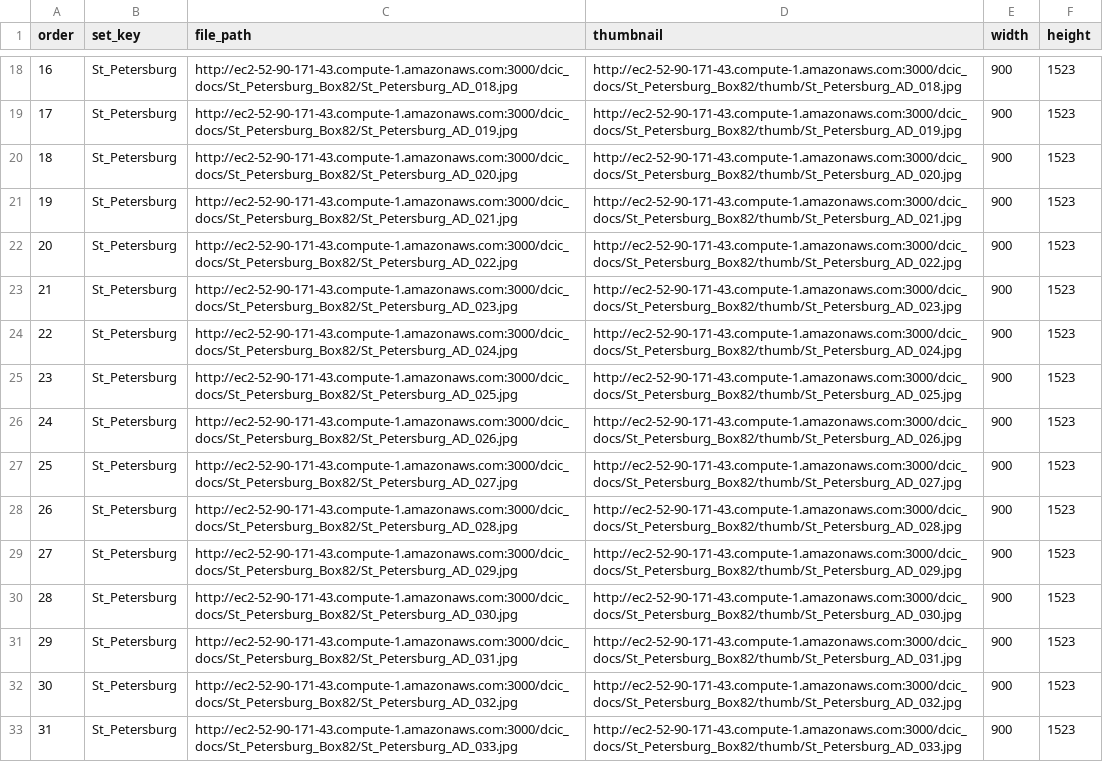
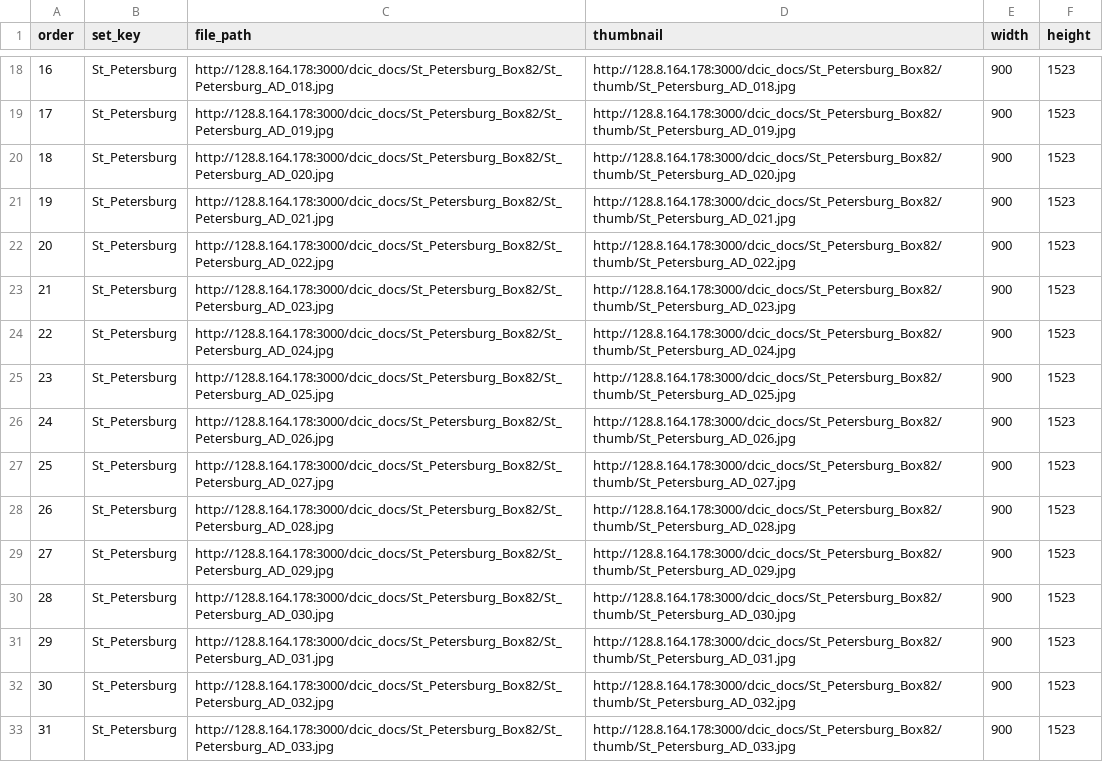
Before and after one commit to AI-Collaboratory/Scribe, a CSV file: html/project/st_petersburg/subjects/group_St_Petersburg.csv, drawn as a sheet; only a part is shown, gaps mark what is left out; the diff covers the shown part only; the diff names each change by its address in the sheet, - before the commit and + after, or states it on an @@ line.

Commit message:
St_Petersburgh

```diff
--- a/html/project/st_petersburg/subjects/group_St_Petersburg.csv
+++ b/html/project/st_petersburg/subjects/group_St_Petersburg.csv
-C18 (file_path): http://ec2-52-90-171-43.compute-1.amazonaws.com:3000/dcic_docs/St_Petersburg_Box82/St_Petersburg_AD_018.jpg
+C18 (file_path): http://128.8.164.178:3000/dcic_docs/St_Petersburg_Box82/St_Petersburg_AD_018.jpg
-D18 (thumbnail): http://ec2-52-90-171-43.compute-1.amazonaws.com:3000/dcic_docs/St_Petersburg_Box82/thumb/St_Petersburg_AD_018.jpg
+D18 (thumbnail): http://128.8.164.178:3000/dcic_docs/St_Petersburg_Box82/thumb/St_Petersburg_AD_018.jpg
-C19 (file_path): http://ec2-52-90-171-43.compute-1.amazonaws.com:3000/dcic_docs/St_Petersburg_Box82/St_Petersburg_AD_019.jpg
+C19 (file_path): http://128.8.164.178:3000/dcic_docs/St_Petersburg_Box82/St_Petersburg_AD_019.jpg
-D19 (thumbnail): http://ec2-52-90-171-43.compute-1.amazonaws.com:3000/dcic_docs/St_Petersburg_Box82/thumb/St_Petersburg_AD_019.jpg
+D19 (thumbnail): http://128.8.164.178:3000/dcic_docs/St_Petersburg_Box82/thumb/St_Petersburg_AD_019.jpg
-C20 (file_path): http://ec2-52-90-171-43.compute-1.amazonaws.com:3000/dcic_docs/St_Petersburg_Box82/St_Petersburg_AD_020.jpg
+C20 (file_path): http://128.8.164.178:3000/dcic_docs/St_Petersburg_Box82/St_Petersburg_AD_020.jpg
-D20 (thumbnail): http://ec2-52-90-171-43.compute-1.amazonaws.com:3000/dcic_docs/St_Petersburg_Box82/thumb/St_Petersburg_AD_020.jpg
+D20 (thumbnail): http://128.8.164.178:3000/dcic_docs/St_Petersburg_Box82/thumb/St_Petersburg_AD_020.jpg
-C21 (file_path): http://ec2-52-90-171-43.compute-1.amazonaws.com:3000/dcic_docs/St_Petersburg_Box82/St_Petersburg_AD_021.jpg
+C21 (file_path): http://128.8.164.178:3000/dcic_docs/St_Petersburg_Box82/St_Petersburg_AD_021.jpg
-D21 (thumbnail): http://ec2-52-90-171-43.compute-1.amazonaws.com:3000/dcic_docs/St_Petersburg_Box82/thumb/St_Petersburg_AD_021.jpg
+D21 (thumbnail): http://128.8.164.178:3000/dcic_docs/St_Petersburg_Box82/thumb/St_Petersburg_AD_021.jpg
-C22 (file_path): http://ec2-52-90-171-43.compute-1.amazonaws.com:3000/dcic_docs/St_Petersburg_Box82/St_Petersburg_AD_022.jpg
+C22 (file_path): http://128.8.164.178:3000/dcic_docs/St_Petersburg_Box82/St_Petersburg_AD_022.jpg
-D22 (thumbnail): http://ec2-52-90-171-43.compute-1.amazonaws.com:3000/dcic_docs/St_Petersburg_Box82/thumb/St_Petersburg_AD_022.jpg
+D22 (thumbnail): http://128.8.164.178:3000/dcic_docs/St_Petersburg_Box82/thumb/St_Petersburg_AD_022.jpg
-C23 (file_path): http://ec2-52-90-171-43.compute-1.amazonaws.com:3000/dcic_docs/St_Petersburg_Box82/St_Petersburg_AD_023.jpg
+C23 (file_path): http://128.8.164.178:3000/dcic_docs/St_Petersburg_Box82/St_Petersburg_AD_023.jpg
-D23 (thumbnail): http://ec2-52-90-171-43.compute-1.amazonaws.com:3000/dcic_docs/St_Petersburg_Box82/thumb/St_Petersburg_AD_023.jpg
+D23 (thumbnail): http://128.8.164.178:3000/dcic_docs/St_Petersburg_Box82/thumb/St_Petersburg_AD_023.jpg
-C24 (file_path): http://ec2-52-90-171-43.compute-1.amazonaws.com:3000/dcic_docs/St_Petersburg_Box82/St_Petersburg_AD_024.jpg
+C24 (file_path): http://128.8.164.178:3000/dcic_docs/St_Petersburg_Box82/St_Petersburg_AD_024.jpg
-D24 (thumbnail): http://ec2-52-90-171-43.compute-1.amazonaws.com:3000/dcic_docs/St_Petersburg_Box82/thumb/St_Petersburg_AD_024.jpg
+D24 (thumbnail): http://128.8.164.178:3000/dcic_docs/St_Petersburg_Box82/thumb/St_Petersburg_AD_024.jpg
-C25 (file_path): http://ec2-52-90-171-43.compute-1.amazonaws.com:3000/dcic_docs/St_Petersburg_Box82/St_Petersburg_AD_025.jpg
+C25 (file_path): http://128.8.164.178:3000/dcic_docs/St_Petersburg_Box82/St_Petersburg_AD_025.jpg
-D25 (thumbnail): http://ec2-52-90-171-43.compute-1.amazonaws.com:3000/dcic_docs/St_Petersburg_Box82/thumb/St_Petersburg_AD_025.jpg
+D25 (thumbnail): http://128.8.164.178:3000/dcic_docs/St_Petersburg_Box82/thumb/St_Petersburg_AD_025.jpg
-C26 (file_path): http://ec2-52-90-171-43.compute-1.amazonaws.com:3000/dcic_docs/St_Petersburg_Box82/St_Petersburg_AD_026.jpg
+C26 (file_path): http://128.8.164.178:3000/dcic_docs/St_Petersburg_Box82/St_Petersburg_AD_026.jpg
-D26 (thumbnail): http://ec2-52-90-171-43.compute-1.amazonaws.com:3000/dcic_docs/St_Petersburg_Box82/thumb/St_Petersburg_AD_026.jpg
+D26 (thumbnail): http://128.8.164.178:3000/dcic_docs/St_Petersburg_Box82/thumb/St_Petersburg_AD_026.jpg
-C27 (file_path): http://ec2-52-90-171-43.compute-1.amazonaws.com:3000/dcic_docs/St_Petersburg_Box82/St_Petersburg_AD_027.jpg
+C27 (file_path): http://128.8.164.178:3000/dcic_docs/St_Petersburg_Box82/St_Petersburg_AD_027.jpg
-D27 (thumbnail): http://ec2-52-90-171-43.compute-1.amazonaws.com:3000/dcic_docs/St_Petersburg_Box82/thumb/St_Petersburg_AD_027.jpg
+D27 (thumbnail): http://128.8.164.178:3000/dcic_docs/St_Petersburg_Box82/thumb/St_Petersburg_AD_027.jpg
-C28 (file_path): http://ec2-52-90-171-43.compute-1.amazonaws.com:3000/dcic_docs/St_Petersburg_Box82/St_Petersburg_AD_028.jpg
+C28 (file_path): http://128.8.164.178:3000/dcic_docs/St_Petersburg_Box82/St_Petersburg_AD_028.jpg
-D28 (thumbnail): http://ec2-52-90-171-43.compute-1.amazonaws.com:3000/dcic_docs/St_Petersburg_Box82/thumb/St_Petersburg_AD_028.jpg
+D28 (thumbnail): http://128.8.164.178:3000/dcic_docs/St_Petersburg_Box82/thumb/St_Petersburg_AD_028.jpg
-C29 (file_path): http://ec2-52-90-171-43.compute-1.amazonaws.com:3000/dcic_docs/St_Petersburg_Box82/St_Petersburg_AD_029.jpg
+C29 (file_path): http://128.8.164.178:3000/dcic_docs/St_Petersburg_Box82/St_Petersburg_AD_029.jpg
-D29 (thumbnail): http://ec2-52-90-171-43.compute-1.amazonaws.com:3000/dcic_docs/St_Petersburg_Box82/thumb/St_Petersburg_AD_029.jpg
+D29 (thumbnail): http://128.8.164.178:3000/dcic_docs/St_Petersburg_Box82/thumb/St_Petersburg_AD_029.jpg
-C30 (file_path): http://ec2-52-90-171-43.compute-1.amazonaws.com:3000/dcic_docs/St_Petersburg_Box82/St_Petersburg_AD_030.jpg
+C30 (file_path): http://128.8.164.178:3000/dcic_docs/St_Petersburg_Box82/St_Petersburg_AD_030.jpg
-D30 (thumbnail): http://ec2-52-90-171-43.compute-1.amazonaws.com:3000/dcic_docs/St_Petersburg_Box82/thumb/St_Petersburg_AD_030.jpg
+D30 (thumbnail): http://128.8.164.178:3000/dcic_docs/St_Petersburg_Box82/thumb/St_Petersburg_AD_030.jpg
-C31 (file_path): http://ec2-52-90-171-43.compute-1.amazonaws.com:3000/dcic_docs/St_Petersburg_Box82/St_Petersburg_AD_031.jpg
+C31 (file_path): http://128.8.164.178:3000/dcic_docs/St_Petersburg_Box82/St_Petersburg_AD_031.jpg
-D31 (thumbnail): http://ec2-52-90-171-43.compute-1.amazonaws.com:3000/dcic_docs/St_Petersburg_Box82/thumb/St_Petersburg_AD_031.jpg
+D31 (thumbnail): http://128.8.164.178:3000/dcic_docs/St_Petersburg_Box82/thumb/St_Petersburg_AD_031.jpg
-C32 (file_path): http://ec2-52-90-171-43.compute-1.amazonaws.com:3000/dcic_docs/St_Petersburg_Box82/St_Petersburg_AD_032.jpg
+C32 (file_path): http://128.8.164.178:3000/dcic_docs/St_Petersburg_Box82/St_Petersburg_AD_032.jpg
-D32 (thumbnail): http://ec2-52-90-171-43.compute-1.amazonaws.com:3000/dcic_docs/St_Petersburg_Box82/thumb/St_Petersburg_AD_032.jpg
+D32 (thumbnail): http://128.8.164.178:3000/dcic_docs/St_Petersburg_Box82/thumb/St_Petersburg_AD_032.jpg
-C33 (file_path): http://ec2-52-90-171-43.compute-1.amazonaws.com:3000/dcic_docs/St_Petersburg_Box82/St_Petersburg_AD_033.jpg
+C33 (file_path): http://128.8.164.178:3000/dcic_docs/St_Petersburg_Box82/St_Petersburg_AD_033.jpg
-D33 (thumbnail): http://ec2-52-90-171-43.compute-1.amazonaws.com:3000/dcic_docs/St_Petersburg_Box82/thumb/St_Petersburg_AD_033.jpg
+D33 (thumbnail): http://128.8.164.178:3000/dcic_docs/St_Petersburg_Box82/thumb/St_Petersburg_AD_033.jpg
```
Also changed, not shown: 64 edited cells elsewhere in this file, html/project/st_petersburg/subjects/groups.csv.
